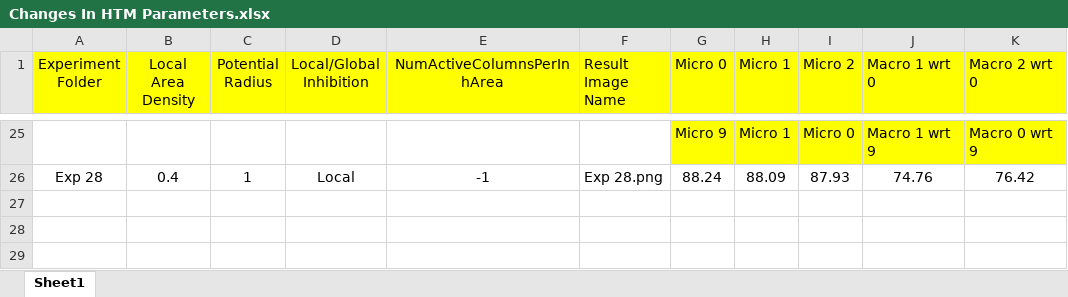
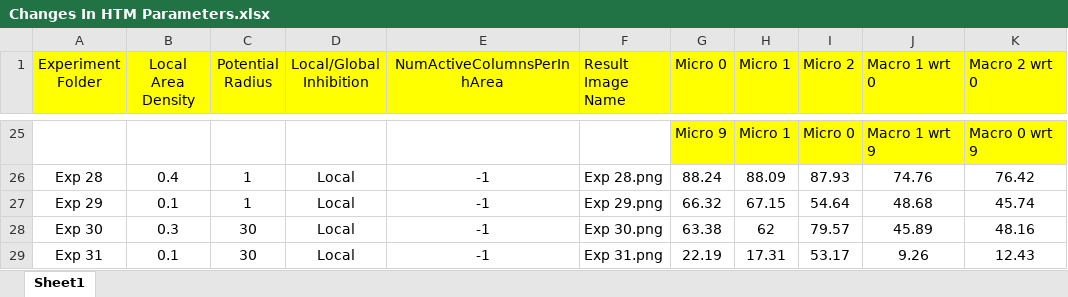
Before and after one commit to Alam-Sher-Khan/neocortexapi-classification, an Excel workbook: My Analysis/Changes In HTM Parameters.xlsx, sheet Sheet1, drawn as a sheet; only a part is shown, gaps mark what is left out; values as stored, in another font and other column widths than the file's, no borders; the diff names each change by its address in the sheet, - before the commit and + after, or states it on an @@ line.

Commit message:
Exp 30 htm parameters and output

```diff
--- a/My Analysis/Changes In HTM Parameters.xlsx (sheet Sheet1)
+++ b/My Analysis/Changes In HTM Parameters.xlsx (sheet Sheet1)
+row 27: Exp 29 | 0.1 | 1 | Local | -1 | Exp 29.png | 66.32 | 67.15 | 54.64 | 48.68 | 45.74
+row 28: Exp 30 | 0.3 | 30 | Local | -1 | Exp 30.png | 63.38 | 62 | 79.57 | 45.89 | 48.16
+row 29: Exp 31 | 0.1 | 30 | Local | -1 | Exp 31.png | 22.19 | 17.31 | 53.17 | 9.26 | 12.43
```
Also changed, not shown: 52 other files.
